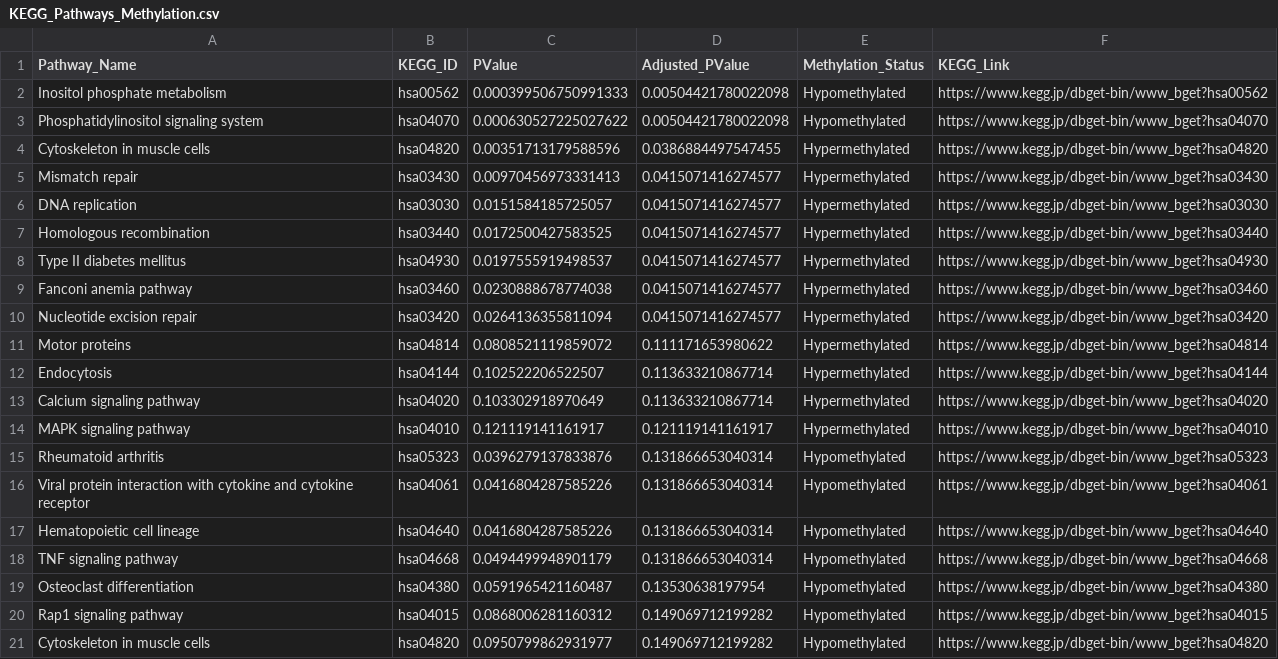
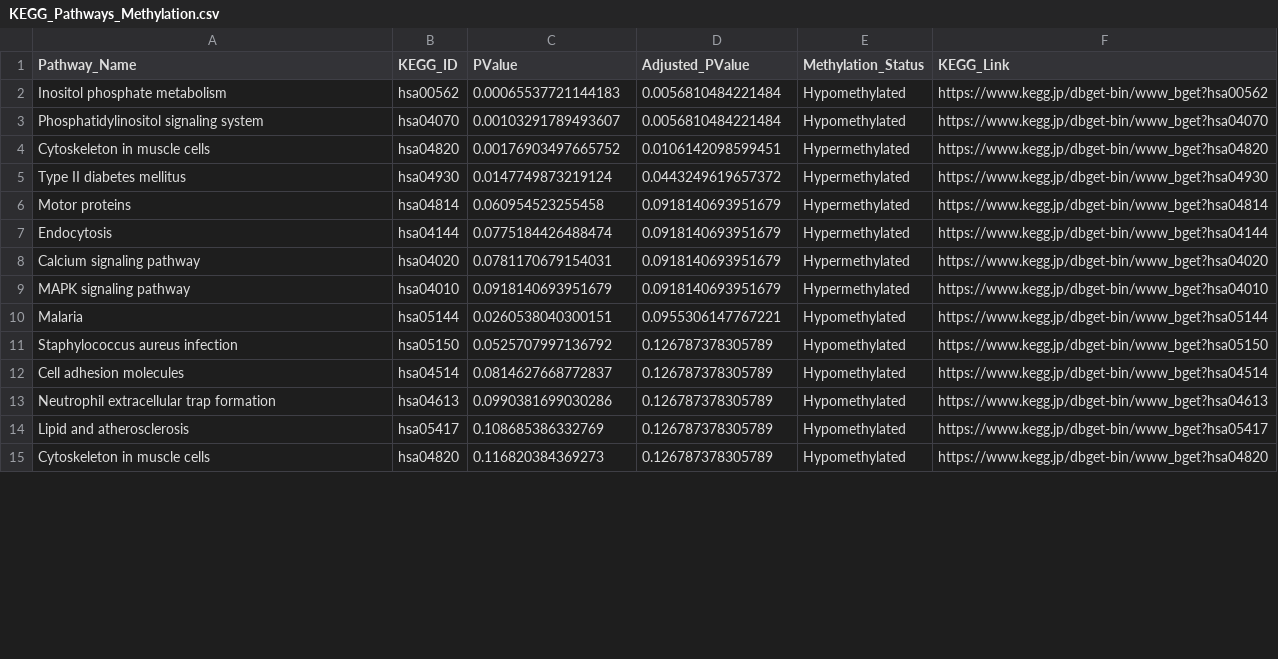
Before and after one commit to Magal88/BINF7700_Capstone_Eisik_Magali, a CSV file: data/KEGG_Pathways_Methylation.csv, drawn as a sheet; only a part is shown; the diff covers the shown part only.

```diff
--- a/data/KEGG_Pathways_Methylation.csv
+++ b/data/KEGG_Pathways_Methylation.csv
@@ -1,21 +1,15 @@
 "Pathway_Name","KEGG_ID","PValue","Adjusted_PValue","Methylation_Status","KEGG_Link"
-"Inositol phosphate metabolism","hsa00562",0.000399506750991333,0.00504421780022098,"Hypomethylated","https://www.kegg.jp/dbget-bin/www_bget?hsa00562"
-"Phosphatidylinositol signaling system","hsa04070",0.000630527225027622,0.00504421780022098,"Hypomethylated","https://www.kegg.jp/dbget-bin/www_bget?hsa04070"
-"Cytoskeleton in muscle cells","hsa04820",0.00351713179588596,0.0386884497547455,"Hypermethylated","https://www.kegg.jp/dbget-bin/www_bget?hsa04820"
-"Mismatch repair","hsa03430",0.00970456973331413,0.0415071416274577,"Hypermethylated","https://www.kegg.jp/dbget-bin/www_bget?hsa03430"
-"DNA replication","hsa03030",0.0151584185725057,0.0415071416274577,"Hypermethylated","https://www.kegg.jp/dbget-bin/www_bget?hsa03030"
-"Homologous recombination","hsa03440",0.0172500427583525,0.0415071416274577,"Hypermethylated","https://www.kegg.jp/dbget-bin/www_bget?hsa03440"
-"Type II diabetes mellitus","hsa04930",0.0197555919498537,0.0415071416274577,"Hypermethylated","https://www.kegg.jp/dbget-bin/www_bget?hsa04930"
-"Fanconi anemia pathway","hsa03460",0.0230888678774038,0.0415071416274577,"Hypermethylated","https://www.kegg.jp/dbget-bin/www_bget?hsa03460"
-"Nucleotide excision repair","hsa03420",0.0264136355811094,0.0415071416274577,"Hypermethylated","https://www.kegg.jp/dbget-bin/www_bget?hsa03420"
-"Motor proteins","hsa04814",0.0808521119859072,0.111171653980622,"Hypermethylated","https://www.kegg.jp/dbget-bin/www_bget?hsa04814"
-"Endocytosis","hsa04144",0.102522206522507,0.113633210867714,"Hypermethylated","https://www.kegg.jp/dbget-bin/www_bget?hsa04144"
-"Calcium signaling pathway","hsa04020",0.103302918970649,0.113633210867714,"Hypermethylated","https://www.kegg.jp/dbget-bin/www_bget?hsa04020"
-"MAPK signaling pathway","hsa04010",0.121119141161917,0.121119141161917,"Hypermethylated","https://www.kegg.jp/dbget-bin/www_bget?hsa04010"
-"Rheumatoid arthritis","hsa05323",0.0396279137833876,0.131866653040314,"Hypomethylated","https://www.kegg.jp/dbget-bin/www_bget?hsa05323"
-"Viral protein interaction with cytokine and cytokine receptor","hsa04061",0.0416804287585226,0.131866653040314,"Hypomethylated","https://www.kegg.jp/dbget-bin/www_bget?hsa04061"
-"Hematopoietic cell lineage","hsa04640",0.0416804287585226,0.131866653040314,"Hypomethylated","https://www.kegg.jp/dbget-bin/www_bget?hsa04640"
-"TNF signaling pathway","hsa04668",0.0494499948901179,0.131866653040314,"Hypomethylated","https://www.kegg.jp/dbget-bin/www_bget?hsa04668"
-"Osteoclast differentiation","hsa04380",0.0591965421160487,0.13530638197954,"Hypomethylated","https://www.kegg.jp/dbget-bin/www_bget?hsa04380"
-"Rap1 signaling pathway","hsa04015",0.0868006281160312,0.149069712199282,"Hypomethylated","https://www.kegg.jp/dbget-bin/www_bget?hsa04015"
-"Cytoskeleton in muscle cells","hsa04820",0.0950799862931977,0.149069712199282,"Hypomethylated","https://www.kegg.jp/dbget-bin/www_bget?hsa04820"
+"Inositol phosphate metabolism","hsa00562",0.00065537721144183,0.0056810484221484,"Hypomethylated","https://www.kegg.jp/dbget-bin/www_bget?hsa00562"
+"Phosphatidylinositol signaling system","hsa04070",0.00103291789493607,0.0056810484221484,"Hypomethylated","https://www.kegg.jp/dbget-bin/www_bget?hsa04070"
+"Cytoskeleton in muscle cells","hsa04820",0.00176903497665752,0.0106142098599451,"Hypermethylated","https://www.kegg.jp/dbget-bin/www_bget?hsa04820"
+"Type II diabetes mellitus","hsa04930",0.0147749873219124,0.0443249619657372,"Hypermethylated","https://www.kegg.jp/dbget-bin/www_bget?hsa04930"
+"Motor proteins","hsa04814",0.060954523255458,0.0918140693951679,"Hypermethylated","https://www.kegg.jp/dbget-bin/www_bget?hsa04814"
+"Endocytosis","hsa04144",0.0775184426488474,0.0918140693951679,"Hypermethylated","https://www.kegg.jp/dbget-bin/www_bget?hsa04144"
+"Calcium signaling pathway","hsa04020",0.0781170679154031,0.0918140693951679,"Hypermethylated","https://www.kegg.jp/dbget-bin/www_bget?hsa04020"
+"MAPK signaling pathway","hsa04010",0.0918140693951679,0.0918140693951679,"Hypermethylated","https://www.kegg.jp/dbget-bin/www_bget?hsa04010"
+"Malaria","hsa05144",0.0260538040300151,0.0955306147767221,"Hypomethylated","https://www.kegg.jp/dbget-bin/www_bget?hsa05144"
+"Staphylococcus aureus infection","hsa05150",0.0525707997136792,0.126787378305789,"Hypomethylated","https://www.kegg.jp/dbget-bin/www_bget?hsa05150"
+"Cell adhesion molecules","hsa04514",0.0814627668772837,0.126787378305789,"Hypomethylated","https://www.kegg.jp/dbget-bin/www_bget?hsa04514"
+"Neutrophil extracellular trap formation","hsa04613",0.0990381699030286,0.126787378305789,"Hypomethylated","https://www.kegg.jp/dbget-bin/www_bget?hsa04613"
+"Lipid and atherosclerosis","hsa05417",0.108685386332769,0.126787378305789,"Hypomethylated","https://www.kegg.jp/dbget-bin/www_bget?hsa05417"
+"Cytoskeleton in muscle cells","hsa04820",0.116820384369273,0.126787378305789,"Hypomethylated","https://www.kegg.jp/dbget-bin/www_bget?hsa04820"
```
Also changed, not shown: 1 added row, 5 removed rows and 4 edited cells elsewhere in this file, data/Top20_CpGs.csv, data/Top20_CpGs_Annotated.csv, 3 other files.
